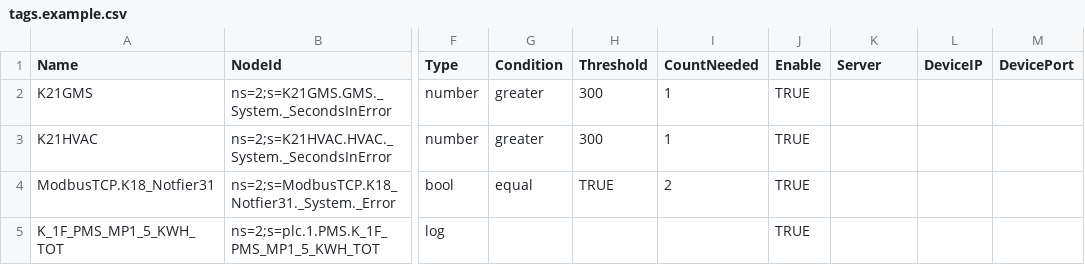
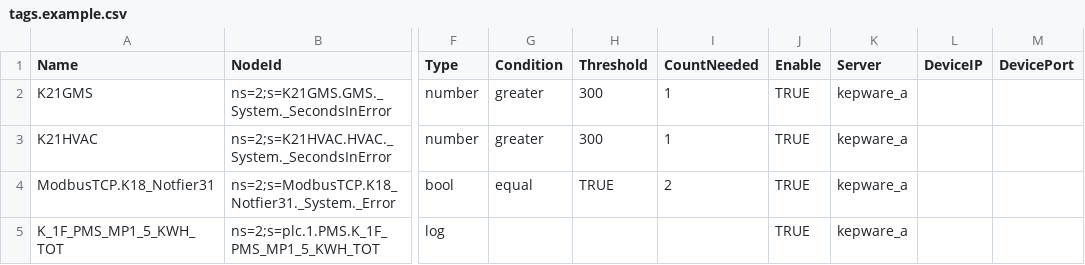
Before and after one commit to channian/KepwareMonitorOPC, a CSV file: Config/tags.example.csv, drawn as a sheet; only a part is shown, gaps mark what is left out; the diff names each change by its address in the sheet, - before the commit and + after, or states it on an @@ line.

```diff
--- a/Config/tags.example.csv
+++ b/Config/tags.example.csv
-K2:K5 (Server): (empty)
+K2:K5 (Server): kepware_a
```
Also changed, not shown: 1 other file.
